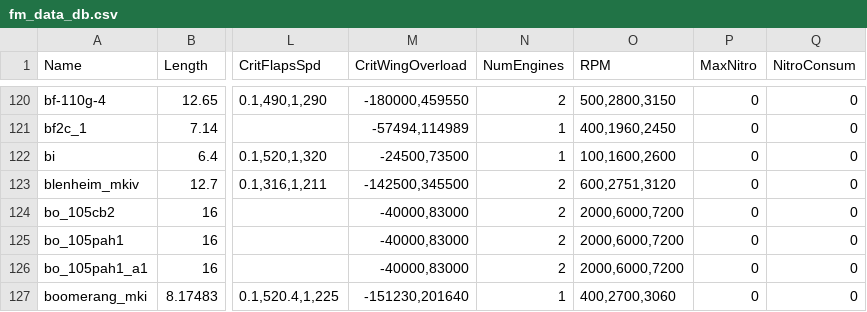
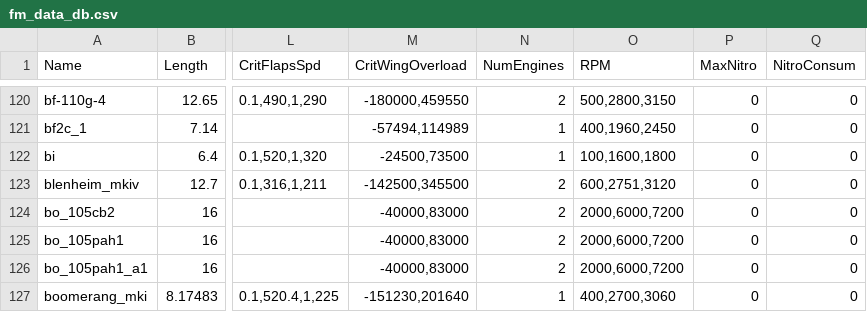
Before and after one commit to MeSoftHorny/WTRTI-Data, a CSV file: FM/fm_data_db.csv, drawn as a sheet; only a part is shown, gaps mark what is left out; the diff names each change by its address in the sheet, - before the commit and + after, or states it on an @@ line.

Commit message:
v1.5.0.0: - Add full names in English           - the game version 2.33.0.41

```diff
--- a/FM/fm_data_db.csv
+++ b/FM/fm_data_db.csv
-O122 (RPM): 100,1600,2600
+O122 (RPM): 100,1600,1800
```
Also changed, not shown: 2 other files.
